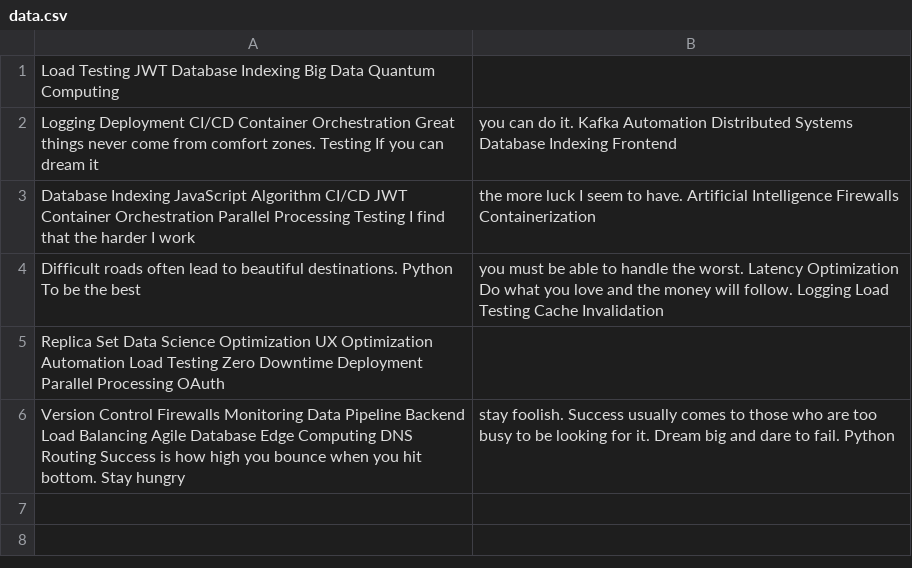
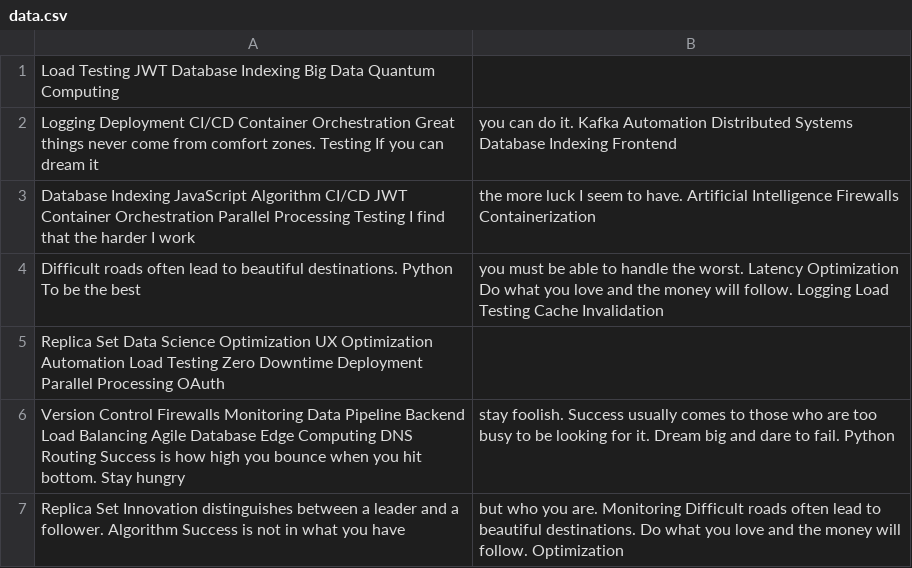
Before and after one commit to hubcaps-segue/Buzabandis-2809, a CSV file: retro-files/data.csv, drawn as a sheet; the diff names each change by its address in the sheet, - before the commit and + after, or states it on an @@ line.

Commit message:
Updated retro-files

```diff
--- a/retro-files/data.csv
+++ b/retro-files/data.csv
+row 7: Replica Set Innovation distinguishes between a leader and a follower. Algorithm Success is not in what you have | but who you are. Monitoring Difficult roads often lead to beautiful destinations. Do what you love and the money will follow. Optimization
```
Also changed, not shown: 2 other files.
